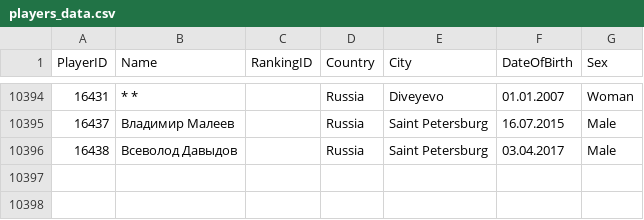
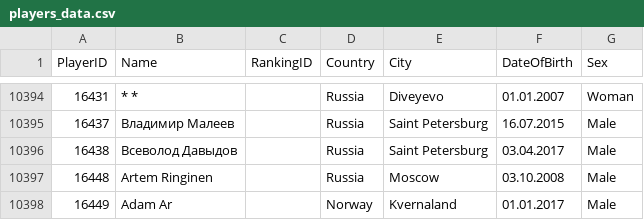
Before and after one commit to amundfylling/Scorpion-Scraper-2.0, a CSV file: data/players_data.csv, drawn as a sheet; only a part is shown, gaps mark what is left out.

```diff
--- a/data/players_data.csv
+++ b/data/players_data.csv
@@ -10396 +10396,3 @@
 16438,Всеволод Давыдов,,Russia,Saint Petersburg,03.04.2017,Male
+16448,Artem Ringinen,,Russia,Moscow,03.10.2008,Male
+16449,Adam Ar,,Norway,Kvernaland,01.01.2017,Male
```
Also changed, not shown: data/tournament_data.csv, 3 other files.
